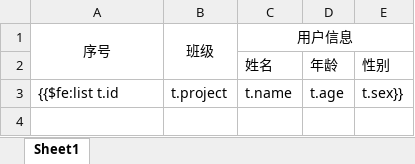
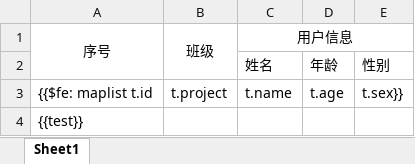
Before and after one commit to zzZZxiaoshen/springboot_web_jsp, an Excel workbook: src/main/resources/template/template.xlsx, sheet Sheet1, drawn as a sheet; values as stored, in another font and other column widths than the file's, no borders; the diff names each change by its address in the sheet, - before the commit and + after, or states it on an @@ line.

```diff
--- a/src/main/resources/template/template.xlsx (sheet Sheet1)
+++ b/src/main/resources/template/template.xlsx (sheet Sheet1)
-A3: {{$fe:list t.id
+A3: {{$fe: maplist t.id
+row 4: {{test}}
```
Also changed, not shown: 11 other files.
